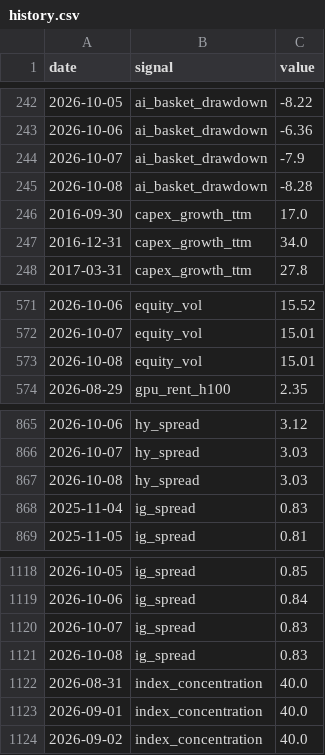
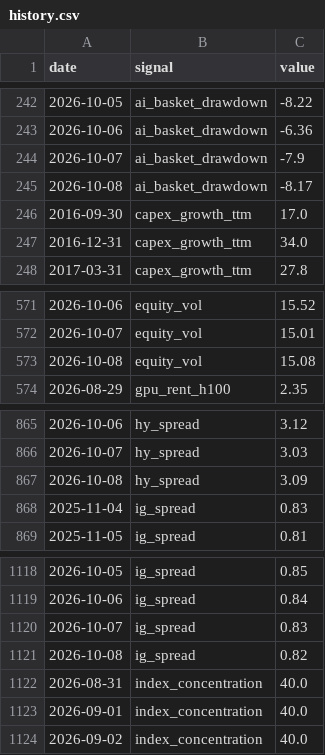
Before and after one commit to bkojchen/signal-monitor, a CSV file: data/history.csv, drawn as a sheet; only a part is shown, gaps mark what is left out.

```diff
--- a/data/history.csv
+++ b/data/history.csv
@@ -244,3 +244,3 @@ date,signal,value
 2026-10-07,ai_basket_drawdown,-7.9
-2026-10-08,ai_basket_drawdown,-8.28
+2026-10-08,ai_basket_drawdown,-8.17
 2016-09-30,capex_growth_ttm,17.0
@@ -572,3 +572,3 @@ date,signal,value
 2026-10-07,equity_vol,15.01
-2026-10-08,equity_vol,15.01
+2026-10-08,equity_vol,15.08
 2026-08-29,gpu_rent_h100,2.35
@@ -866,3 +866,3 @@ date,signal,value
 2026-10-07,hy_spread,3.03
-2026-10-08,hy_spread,3.03
+2026-10-08,hy_spread,3.09
 2025-11-04,ig_spread,0.83
@@ -1120,3 +1120,3 @@ date,signal,value
 2026-10-07,ig_spread,0.83
-2026-10-08,ig_spread,0.83
+2026-10-08,ig_spread,0.82
 2026-08-31,index_concentration,40.0
```
Also changed, not shown: 1 other file.
